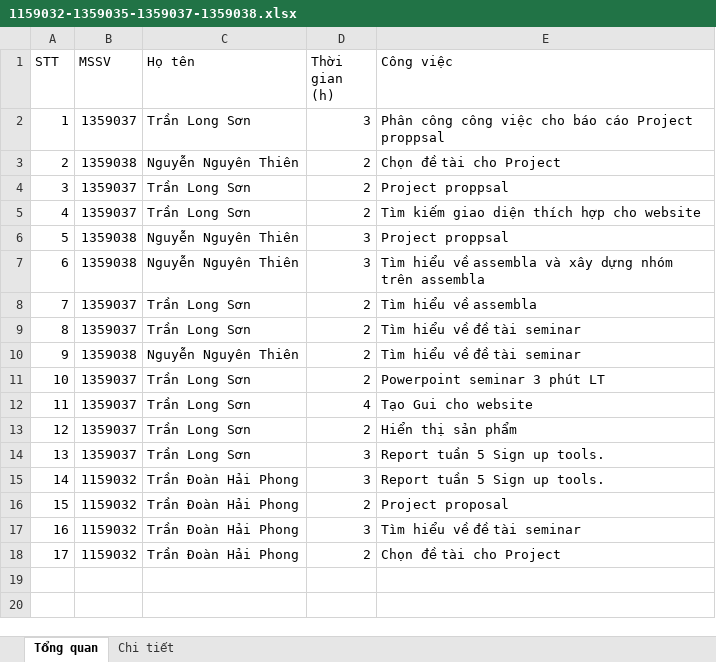
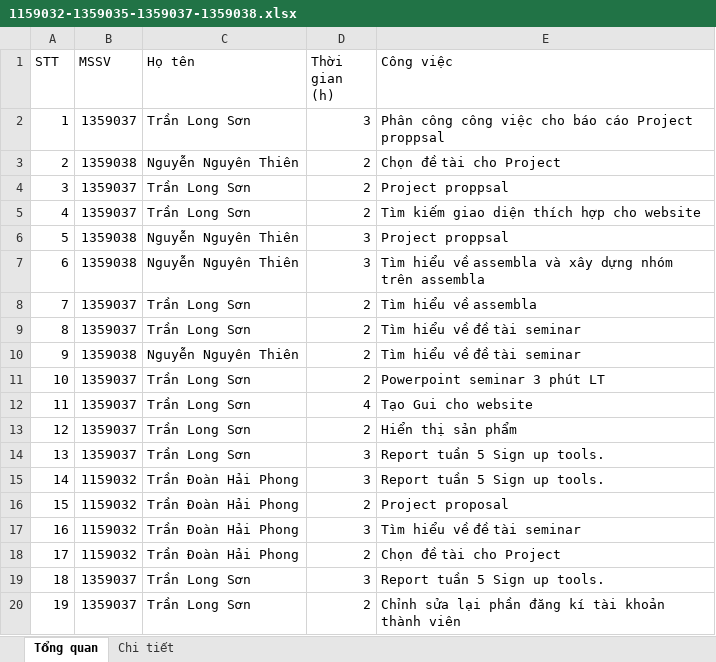
Before and after one commit to LongSon2106/PM---Group-10, an Excel workbook: report moi tuan/tuan 6/1159032-1359035-1359037-1359038.xlsx, sheet Tổng quan, drawn as a sheet; values as stored, in another font and other column widths than the file's, no borders; the diff names each change by its address in the sheet, - before the commit and + after, or states it on an @@ line.

Commit message:
update tuần 6

```diff
--- a/report moi tuan/tuan 6/1159032-1359035-1359037-1359038.xlsx (sheet Tổng quan)
+++ b/report moi tuan/tuan 6/1159032-1359035-1359037-1359038.xlsx (sheet Tổng quan)
+row 19: 18 | 1359037 | Trần Long Sơn | 3 | Report tuần 5 Sign up tools.
+row 20: 19 | 1359037 | Trần Long Sơn | 2 | Chỉnh sửa lại phần đăng kí tài khoản thành viên
```
Also changed, not shown: sheet Chi tiết, 1 other file.
